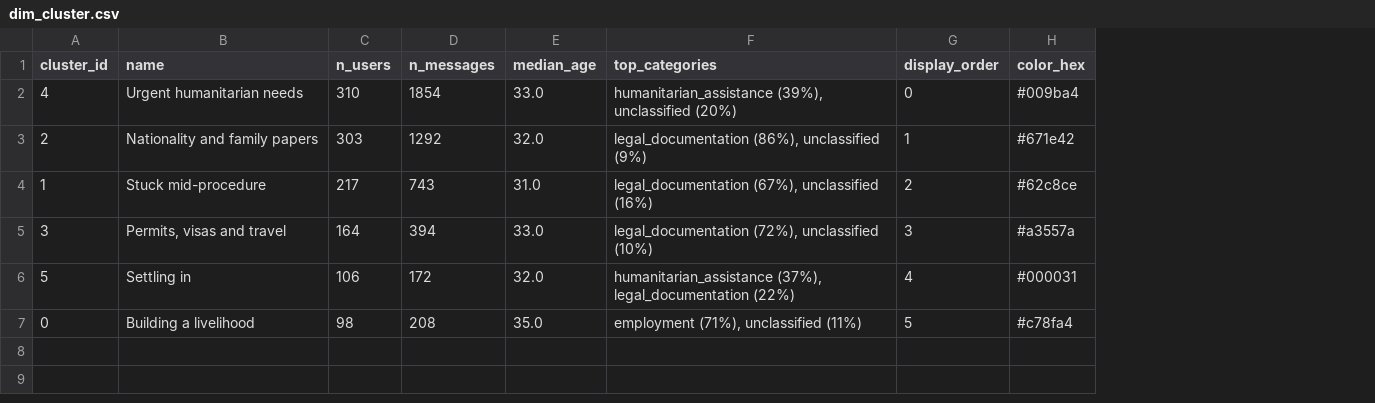
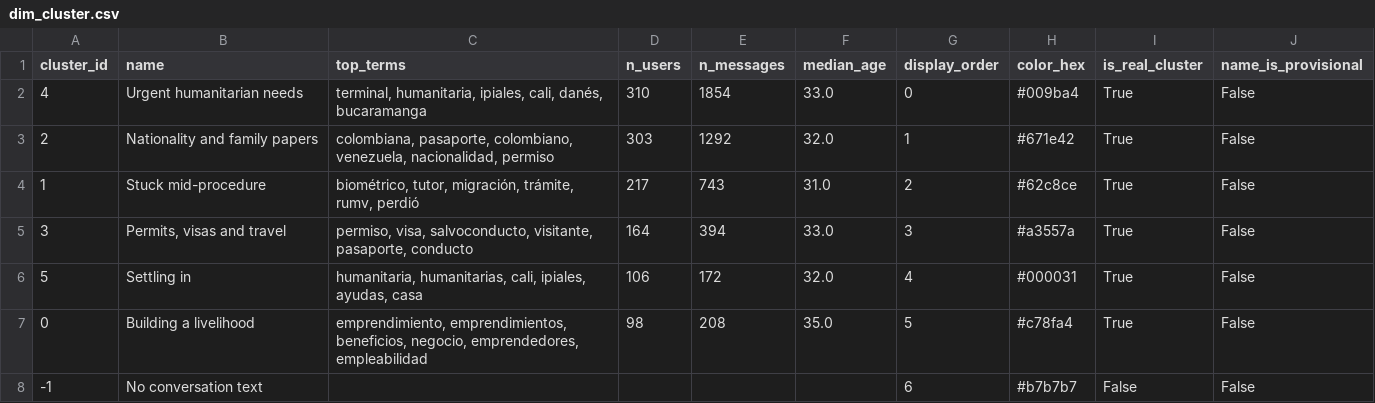
Before and after one commit to DiversaStudio/chatbot_methodology_mmc, a CSV file: exports/dim_cluster.csv, drawn as a sheet; removed rows and columns are numbered as before the commit, all else as after; the diff names each change by its address in the sheet, - before the commit and + after, or states it on an @@ line.

Commit message:
Regenerate exports on the cluster categorization schema (v5)

```diff
--- a/exports/dim_cluster.csv
+++ b/exports/dim_cluster.csv
+column C (top_terms), rows 2-7: terminal, humanitaria, ipiales, cali, danés, bucaramanga | colombiana, pasaporte, colombiano, venezuela, nacionalidad, permiso | biométrico, tutor, migración, trámite, rumv, perdió | permiso, visa, salvoconducto, visitante, pasaporte, conducto | humanitaria, humanitarias, cali, ipiales, ayudas, casa | emprendimiento, emprendimientos, beneficios, negocio, emprendedores, empleabilidad
-column F (top_categories), rows 2-7: humanitarian_assistance (39%), unclassified (20%) | legal_documentation (86%), unclassified (9%) | legal_documentation (67%), unclassified (16%) | legal_documentation (72%), unclassified (10%) | humanitarian_assistance (37%), legal_documentation (22%) | employment (71%), unclassified (11%)
+column I (is_real_cluster), rows 2-7: all True
+column J (name_is_provisional), rows 2-7: all False
+row 8: -1 | No conversation text |  |  |  |  | 6 | #b7b7b7 | False | False
```
Also changed, not shown: exports/_manifest.csv, exports/agg_priority_matrix.csv, 7 other files.
